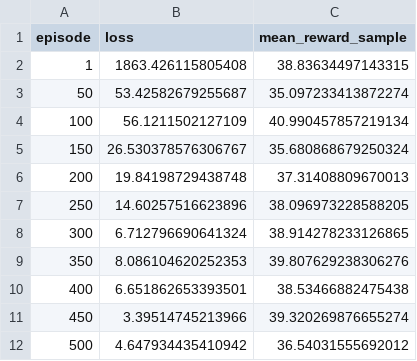
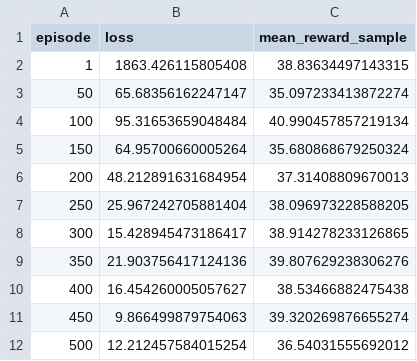
Before and after one commit to SeohoKim02/bad_inventory_simulator, a CSV file: dqn_artifacts/dqn_latest_history.csv, drawn as a sheet.

Commit message:
Save DQN training artifacts

```diff
--- a/dqn_artifacts/dqn_latest_history.csv
+++ b/dqn_artifacts/dqn_latest_history.csv
@@ -2,11 +2,11 @@
 1,1863.426115805408,38.83634497143315
-50,53.42582679255687,35.097233413872274
-100,56.1211502127109,40.990457857219134
-150,26.530378576306767,35.680868679250324
-200,19.84198729438748,37.31408809670013
-250,14.60257516623896,38.096973228588205
-300,6.712796690641324,38.914278233126865
-350,8.086104620252353,39.807629238306276
-400,6.651862653393501,38.53466882475438
-450,3.39514745213966,39.320269876655274
-500,4.647934435410942,36.54031555692012
+50,65.68356162247147,35.097233413872274
+100,95.31653659048484,40.990457857219134
+150,64.95700660005264,35.680868679250324
+200,48.212891631684954,37.31408809670013
+250,25.967242705881404,38.096973228588205
+300,15.428945473186417,38.914278233126865
+350,21.903756417124136,39.807629238306276
+400,16.454260005057627,38.53466882475438
+450,9.866499879754063,39.320269876655274
+500,12.212457584015254,36.54031555692012
```
